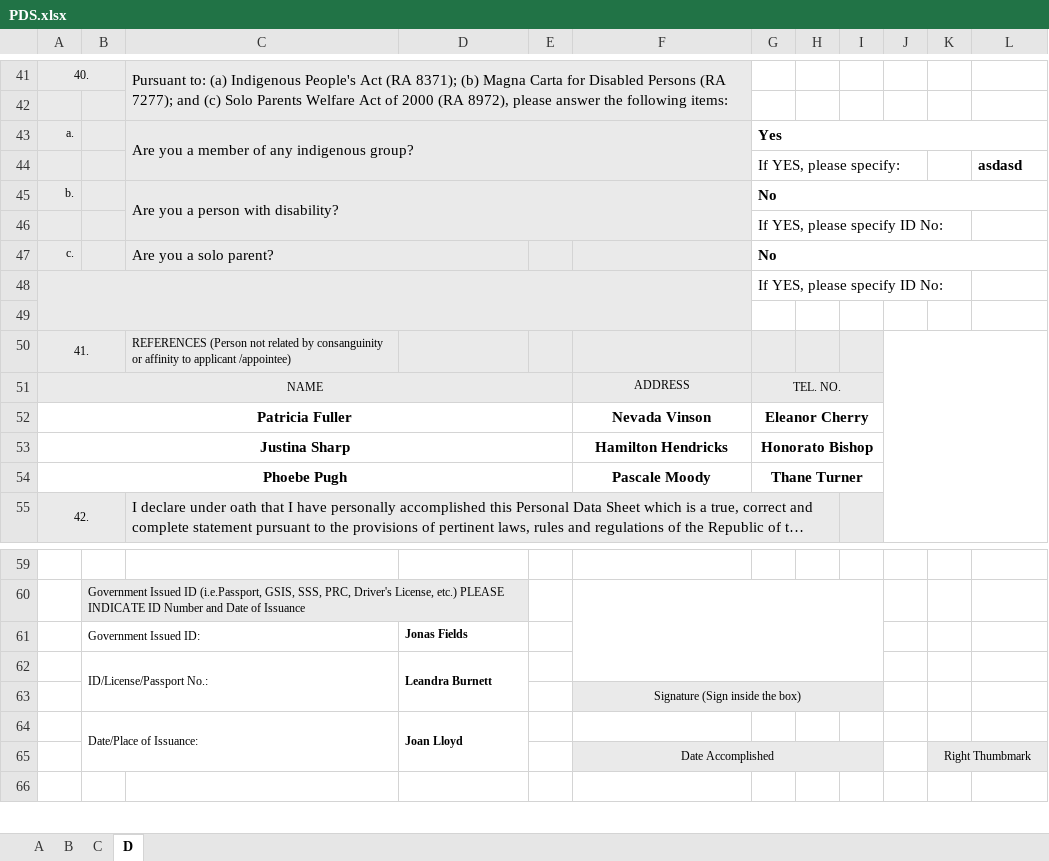
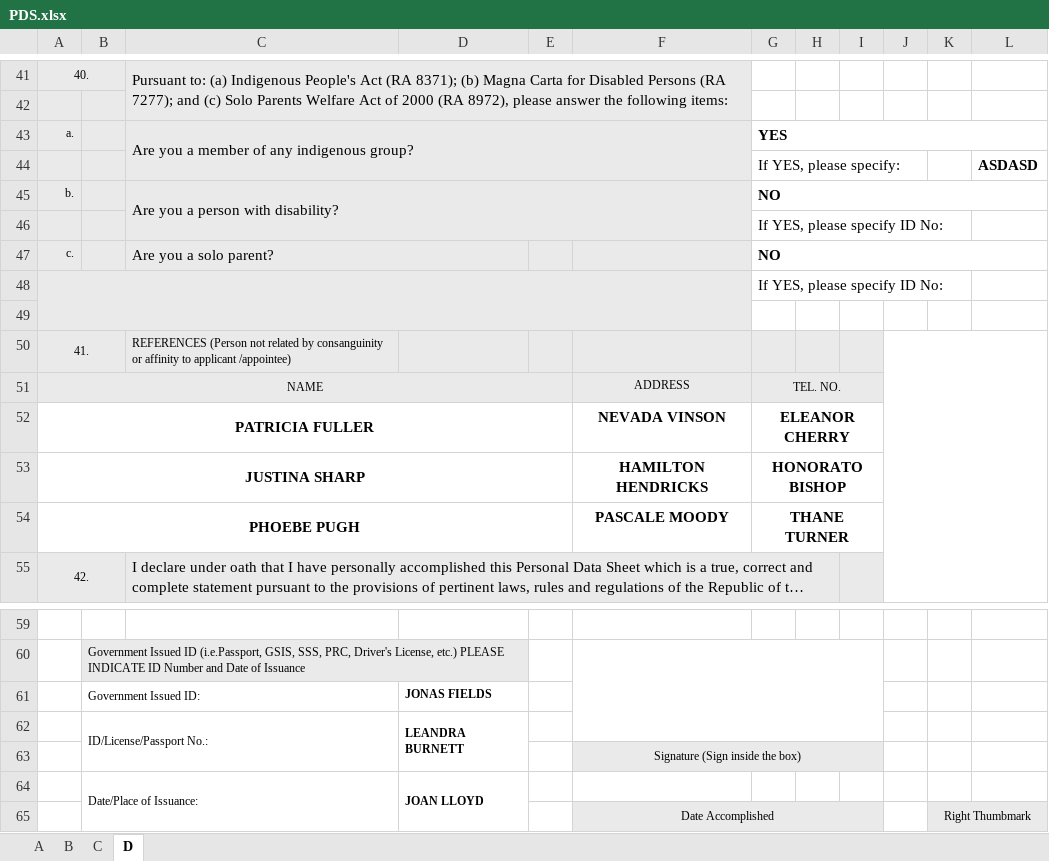
Before and after one commit to jesteradduru/hris, an Excel workbook: storage/PDS.xlsx, sheet D, drawn as a sheet; only a part is shown, gaps mark what is left out; the shorter side is filled out with more unchanged rows; long unchanged cells end in …; values as stored, in another font and other column widths than the file's, no borders; charts and pictures not drawn; removed rows and columns are numbered as before the commit, all else as after; the diff covers the shown part only; the diff names each change by its address in the sheet, - before the commit and + after, or states it on an @@ line.

```diff
--- a/storage/PDS.xlsx (sheet D)
+++ b/storage/PDS.xlsx (sheet D)
-G43: Yes
+G43: YES
-L44: asdasd
+L44: ASDASD
-G45: No
+G45: NO
-G47: No
+G47: NO
-row 52: Patricia Fuller |  |  |  |  | Nevada Vinson | Eleanor Cherry
-row 53: Justina Sharp |  |  |  |  | Hamilton Hendricks | Honorato Bishop
-row 54: Phoebe Pugh |  |  |  |  | Pascale Moody | Thane Turner
+row 52: PATRICIA FULLER |  |  |  |  | NEVADA VINSON | ELEANOR CHERRY
+row 53: JUSTINA SHARP |  |  |  |  | HAMILTON HENDRICKS | HONORATO BISHOP
+row 54: PHOEBE PUGH |  |  |  |  | PASCALE MOODY | THANE TURNER
-D61: Jonas Fields
+D61: JONAS FIELDS
-D62: Leandra Burnett
+D62: LEANDRA BURNETT
-D64: Joan Lloyd
+D64: JOAN LLOYD
```
Also changed, not shown: 10 edited cells elsewhere in this sheet, sheet B, sheet C, sheet A, public/pds/PDS.xlsx, 2 other files.
